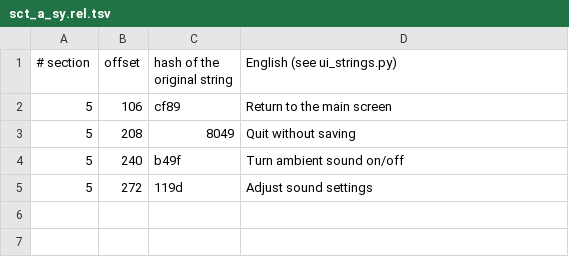
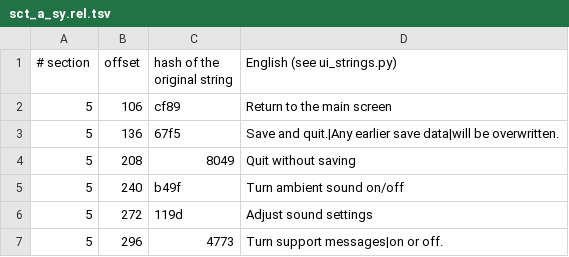
Before and after one commit to ogura-connection/Pawapros15-tools, a TSV file: translation/strings/sct_a_sy.rel.tsv, drawn as a sheet; the diff names each change by its address in the sheet, - before the commit and + after, or states it on an @@ line.

```diff
--- a/translation/strings/sct_a_sy.rel.tsv
+++ b/translation/strings/sct_a_sy.rel.tsv
+row 3: 5 | 136 | 67f5 | Save and quit.|Any earlier save data|will be overwritten.
+row 7: 5 | 296 | 4773 | Turn support messages|on or off.
```
Also changed, not shown: translation/strings/gameplay.rel.tsv, translation/strings/sct_card.rel.tsv, 1 other file.
